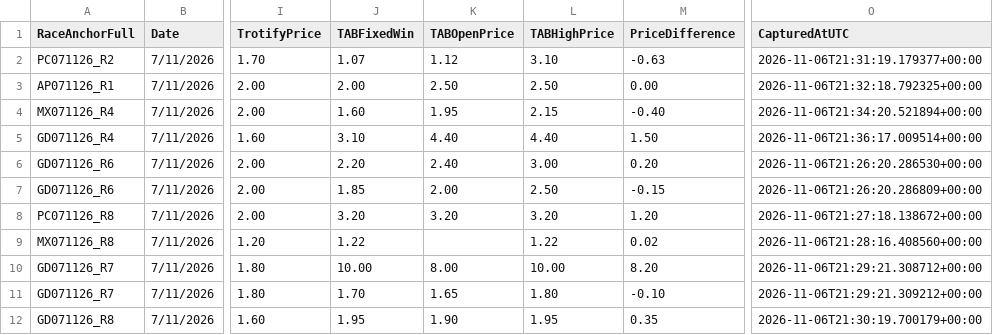
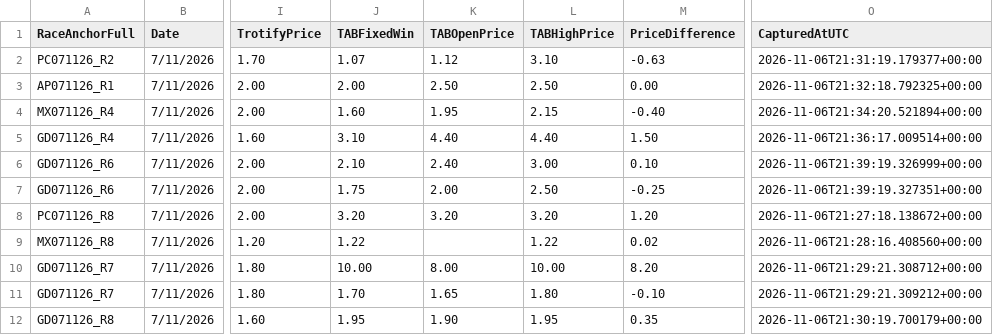
Before and after one commit to harnessapp/Trotify, a CSV file: trotify_tips.csv, drawn as a sheet; only a part is shown, gaps mark what is left out; the diff names each change by its address in the sheet, - before the commit and + after, or states it on an @@ line.

Commit message:
Automated Trotify update

```diff
--- a/trotify_tips.csv
+++ b/trotify_tips.csv
-J6 (TABFixedWin): 2.20
+J6 (TABFixedWin): 2.10
-M6 (PriceDifference): 0.20
+M6 (PriceDifference): 0.10
-O6 (CapturedAtUTC): 2026-11-06T21:26:20.286530+00:00
+O6 (CapturedAtUTC): 2026-11-06T21:39:19.326999+00:00
-J7 (TABFixedWin): 1.85
+J7 (TABFixedWin): 1.75
-M7 (PriceDifference): -0.15
+M7 (PriceDifference): -0.25
-O7 (CapturedAtUTC): 2026-11-06T21:26:20.286809+00:00
+O7 (CapturedAtUTC): 2026-11-06T21:39:19.327351+00:00
```
Also changed, not shown: trotify_tips_history.csv.
